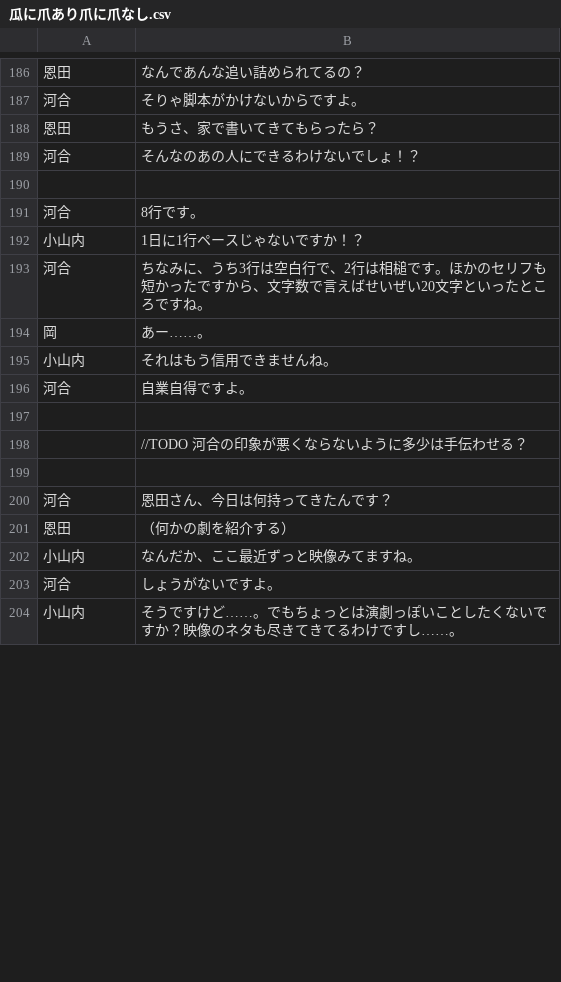
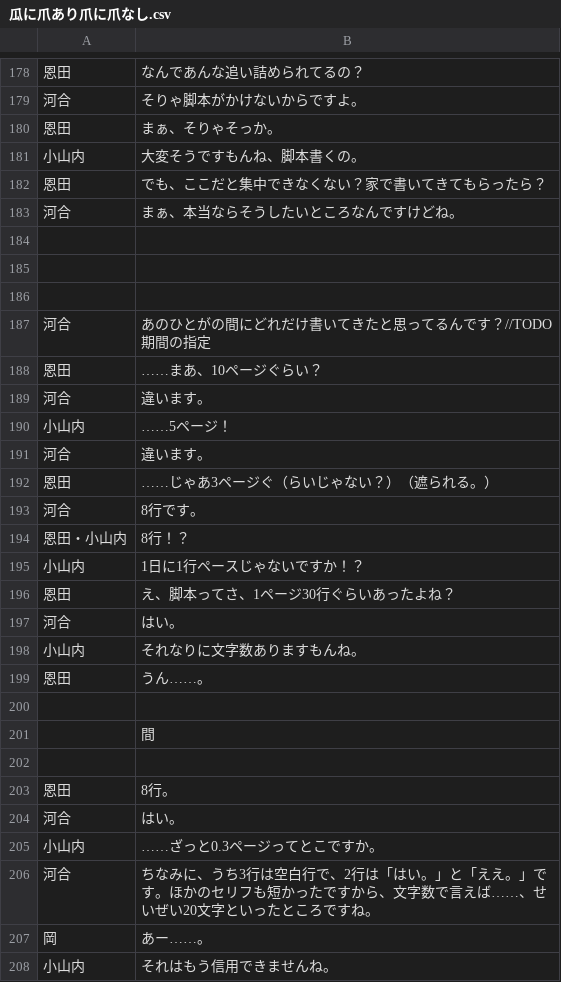
Before and after one commit to new-sato/hachi_kyakuhon, a CSV file: 瓜に爪あり爪に爪なし.csv, drawn as a sheet; only a part is shown, gaps mark what is left out; the shorter side is filled out with more unchanged rows; the diff covers the shown part only.

```diff
--- a/瓜に爪あり爪に爪なし.csv
+++ b/瓜に爪あり爪に爪なし.csv
@@ -187,8 +179,29 @@
 河合,そりゃ脚本がかけないからですよ。
-恩田,もうさ、家で書いてきてもらったら？
-河合,そんなのあの人にできるわけないでしょ！？
+恩田,まぁ、そりゃそっか。
+小山内,大変そうですもんね、脚本書くの。
+恩田,でも、ここだと集中できなくない？家で書いてきてもらったら？
+河合,まぁ、本当ならそうしたいところなんですけどね。
 ,
+,
+,
+河合,あのひとがの間にどれだけ書いてきたと思ってるんです？//TODO 期間の指定
+恩田,……まあ、10ページぐらい？
+河合,違います。
+小山内,……5ページ！
+河合,違います。
+恩田,……じゃあ3ページぐ（らいじゃない？）（遮られる。）
 河合,8行です。
+恩田・小山内,8行！？
 小山内,1日に1行ペースじゃないですか！？
-河合,ちなみに、うち3行は空白行で、2行は相槌です。ほかのセリフも短かったですから、文字数で言えばせいぜい20文字といったところですね。
+恩田,え、脚本ってさ、1ページ30行ぐらいあったよね？
+河合,はい。
+小山内,それなりに文字数ありますもんね。
+恩田,うん……。
+,
+,間
+,
+恩田,8行。
+河合,はい。
+小山内,……ざっと0.3ページってとこですか。
+河合,ちなみに、うち3行は空白行で、2行は「はい。」と「ええ。」です。ほかのセリフも短かったですから、文字数で言えば……、せいぜい20文字といったところですね。
 岡,あー……。
```
Also changed, not shown: 30 added rows, 34 removed rows, 3 moved rows and 29 edited cells elsewhere in this file.
